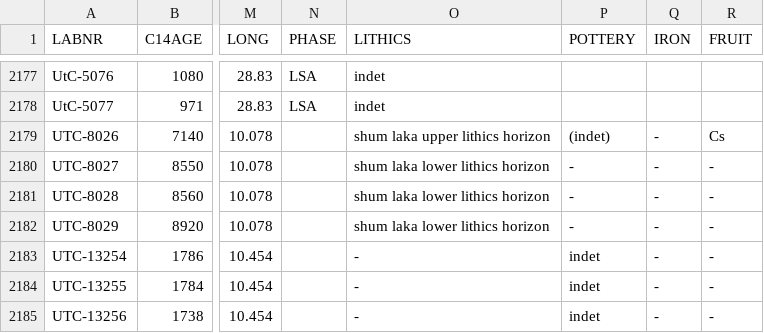
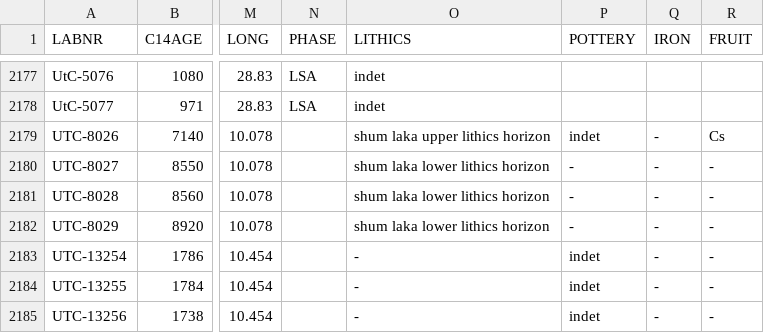
Before and after one commit to dirkseidensticker/aDRAC, a CSV file: aDRAC.csv, drawn as a sheet; only a part is shown, gaps mark what is left out; the diff names each change by its address in the sheet, - before the commit and + after, or states it on an @@ line.

Commit message:
changed associated pottery field for UTC-8026

```diff
--- a/aDRAC.csv
+++ b/aDRAC.csv
-P2179 (POTTERY): (indet)
+P2179 (POTTERY): indet
```
